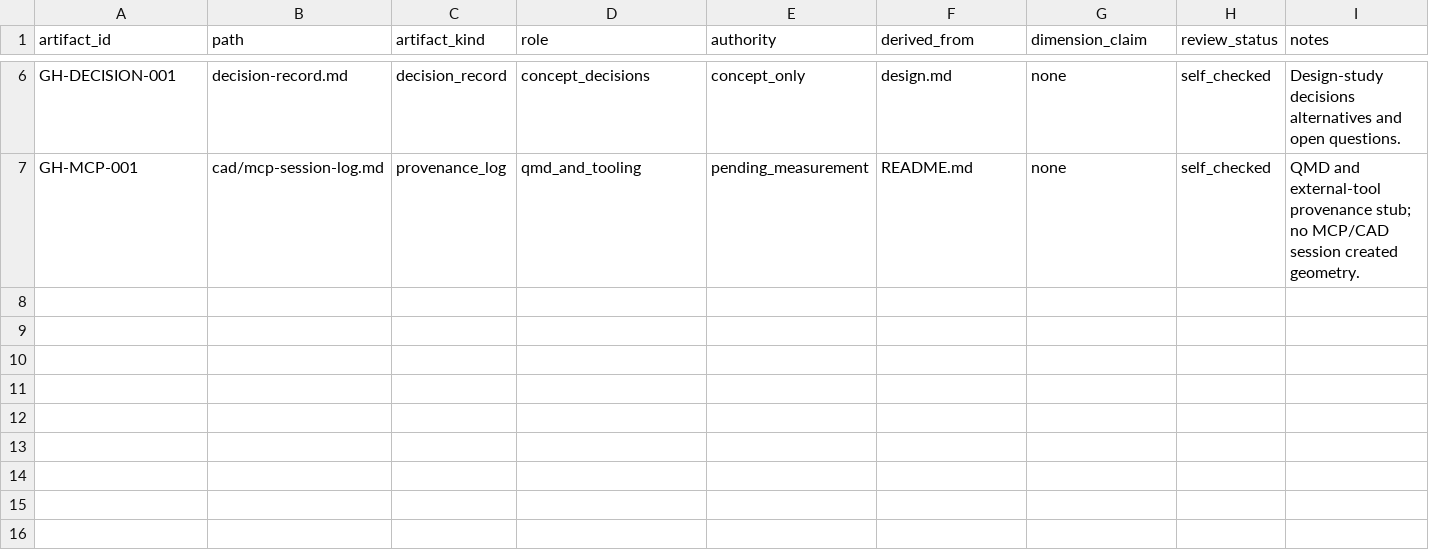
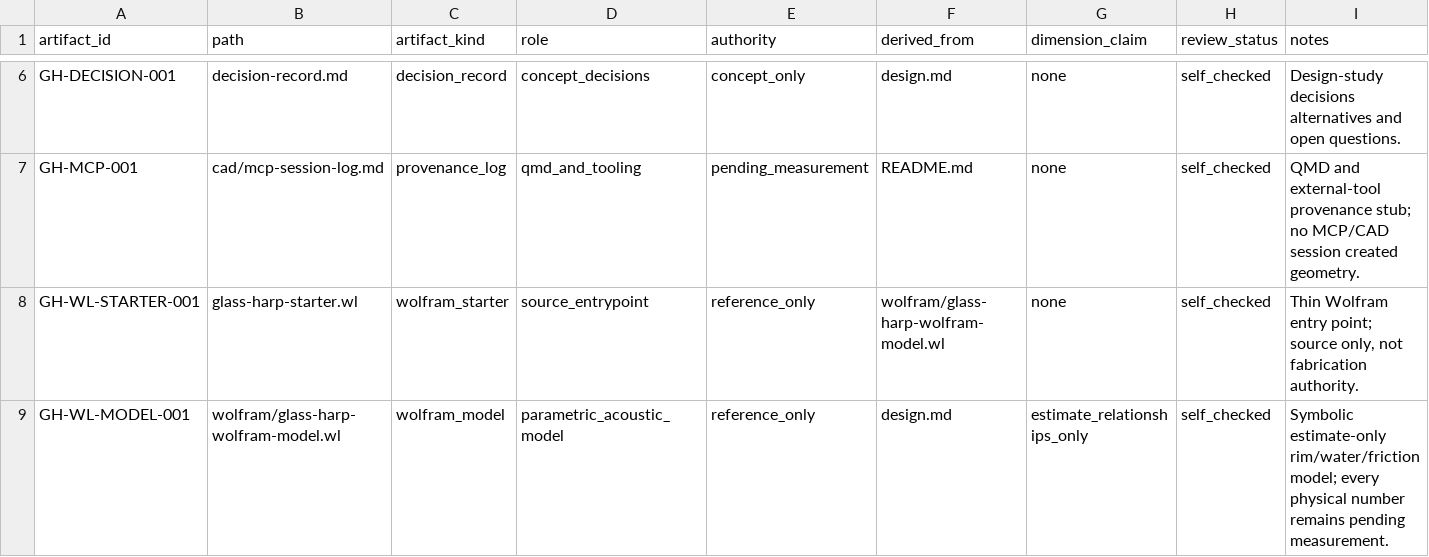
Before and after one commit to tonykoop/glass-harp, a CSV file: visual-output-register.csv, drawn as a sheet; only a part is shown, gaps mark what is left out; the diff names each change by its address in the sheet, - before the commit and + after, or states it on an @@ line.

Commit message:
feat(glass-harp): add Wolfram build-packet model (parametric, estimates only) (#2)
Co-authored-by: AI Bot <bot@example.com>

```diff
--- a/visual-output-register.csv
+++ b/visual-output-register.csv
+row 8: GH-WL-STARTER-001 | glass-harp-starter.wl | wolfram_starter | source_entrypoint | reference_only | wolfram/glass-harp-wolfram-model.wl | none | self_checked | Thin Wolfram entry point; source only, not fabrication authority.
+row 9: GH-WL-MODEL-001 | wolfram/glass-harp-wolfram-model.wl | wolfram_model | parametric_acoustic_model | reference_only | design.md | estimate_relationships_only | self_checked | Symbolic estimate-only rim/water/friction model; every physical number remains pending measurement.
```
Also changed, not shown: 3 other files.
